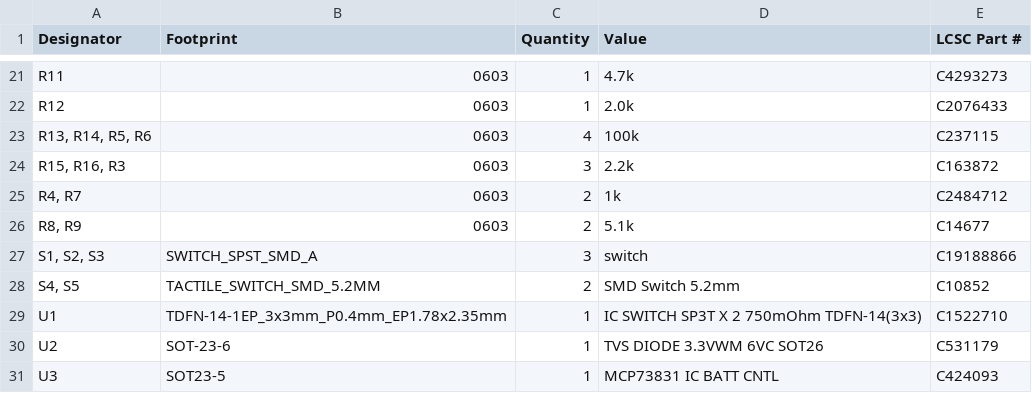
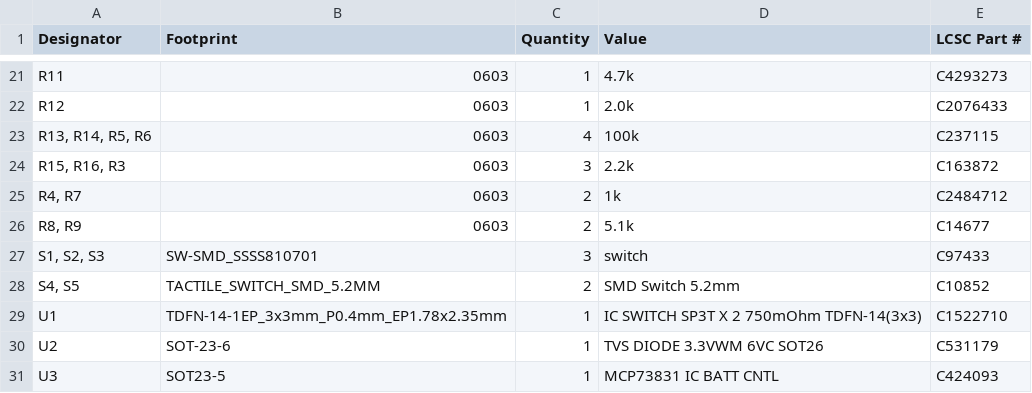
Before and after one commit to MOSAIC-Satellite/main-board, a CSV file: Main_Board_V1/production/bom.csv, drawn as a sheet; only a part is shown, gaps mark what is left out.

```diff
--- a/Main_Board_V1/production/bom.csv
+++ b/Main_Board_V1/production/bom.csv
@@ -26,3 +26,3 @@ R12,0603,1,2.0k,C2076433
 "R8, R9",0603,2,5.1k,C14677
-"S1, S2, S3",SWITCH_SPST_SMD_A,3,switch,C19188866
+"S1, S2, S3",SW-SMD_SSSS810701,3,switch,C97433
 "S4, S5",TACTILE_SWITCH_SMD_5.2MM,2,SMD Switch 5.2mm,C10852
```
Also changed, not shown: Main_Board_V1/production/positions.csv, 5 other files.
